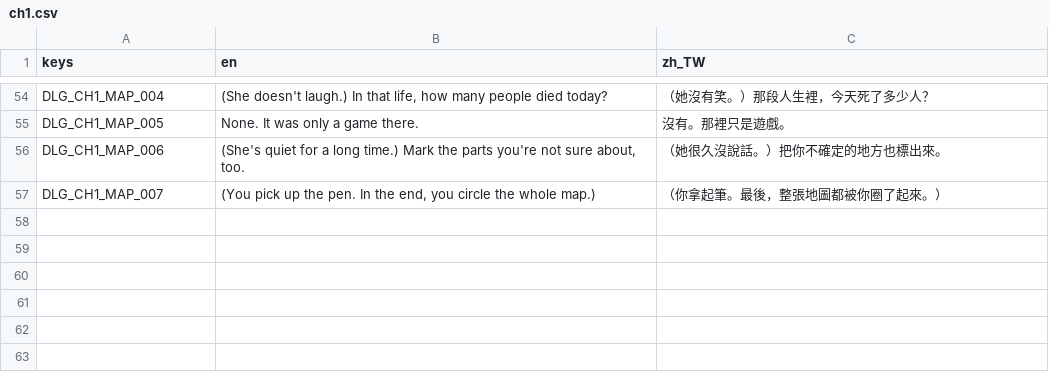
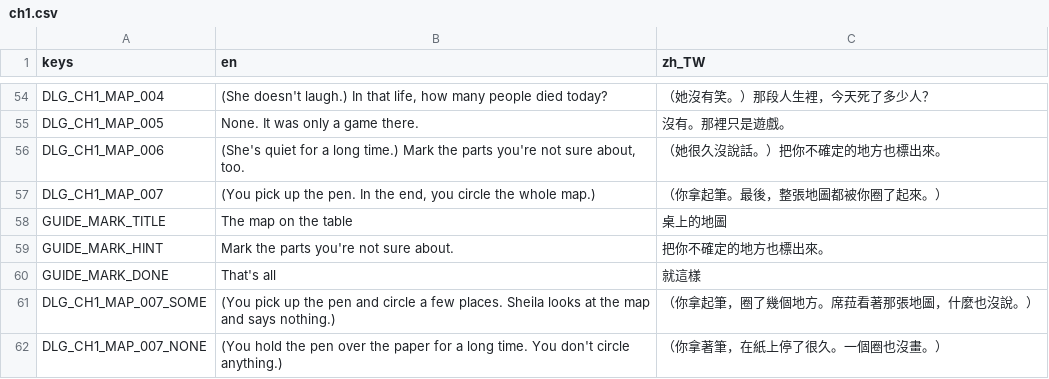
Before and after one commit to twjackysu/yuming-city, a CSV file: game/i18n/ch1.csv, drawn as a sheet; only a part is shown, gaps mark what is left out; the diff names each change by its address in the sheet, - before the commit and + after, or states it on an @@ line.

```diff
--- a/game/i18n/ch1.csv
+++ b/game/i18n/ch1.csv
+row 58: GUIDE_MARK_TITLE | The map on the table | 桌上的地圖
+row 59: GUIDE_MARK_HINT | Mark the parts you're not sure about. | 把你不確定的地方也標出來。
+row 60: GUIDE_MARK_DONE | That's all | 就這樣
+row 61: DLG_CH1_MAP_007_SOME | (You pick up the pen and circle a few places. Sheila looks at the map and says nothing.) | （你拿起筆，圈了幾個地方。席菈看著那張地圖，什麼也沒說。）
+row 62: DLG_CH1_MAP_007_NONE | (You hold the pen over the paper for a long time. You don't circle anything.) | （你拿著筆，在紙上停了很久。一個圈也沒畫。）
```
Also changed, not shown: 7 other files.
